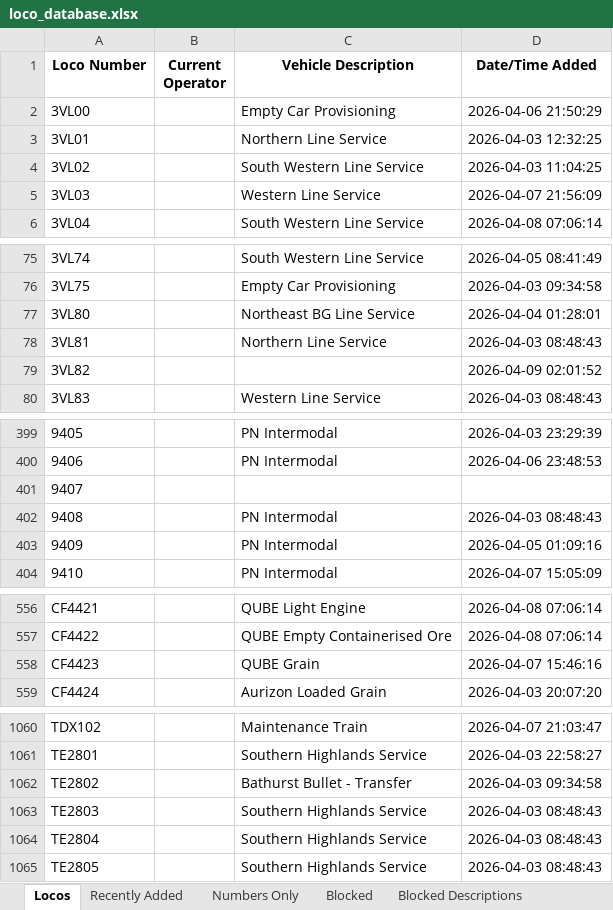
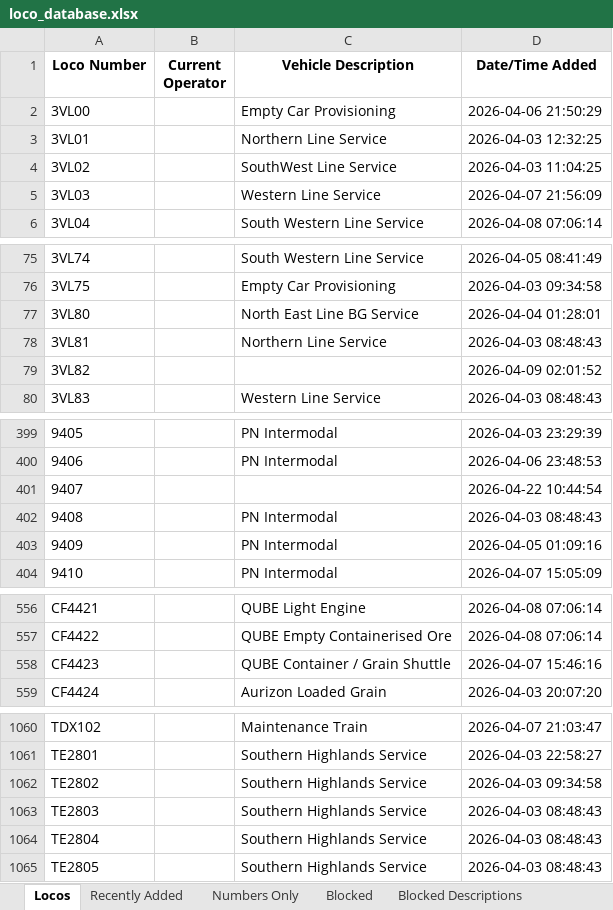
Before and after one commit to grahame21/railops-backend, an Excel workbook: static/downloads/loco_database.xlsx, sheet Locos, drawn as a sheet; only a part is shown, gaps mark what is left out; values as stored, in another font and other column widths than the file's, no borders; the diff names each change by its address in the sheet, - before the commit and + after, or states it on an @@ line.

```diff
--- a/static/downloads/loco_database.xlsx (sheet Locos)
+++ b/static/downloads/loco_database.xlsx (sheet Locos)
-C4 (Vehicle Description): South Western Line Service
+C4 (Vehicle Description): SouthWest Line Service
-C77 (Vehicle Description): Northeast BG Line Service
+C77 (Vehicle Description): North East Line BG Service
-D401 (Date/Time Added): (empty)
+D401 (Date/Time Added): 2026-04-22 10:44:54
-C558 (Vehicle Description): QUBE Grain
+C558 (Vehicle Description): QUBE Container / Grain Shuttle
-C1062 (Vehicle Description): Bathurst Bullet - Transfer
+C1062 (Vehicle Description): Southern Highlands Service
```
Also changed, not shown: sheet Recently Added, static/downloads/loco_numbers_only.xlsx, 9 other files.
